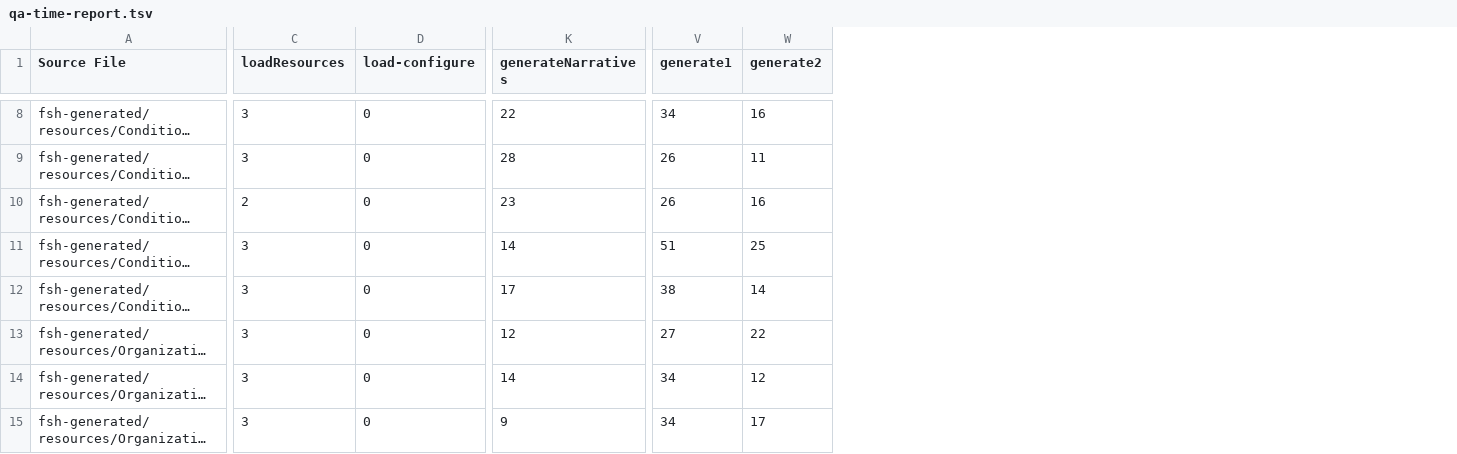
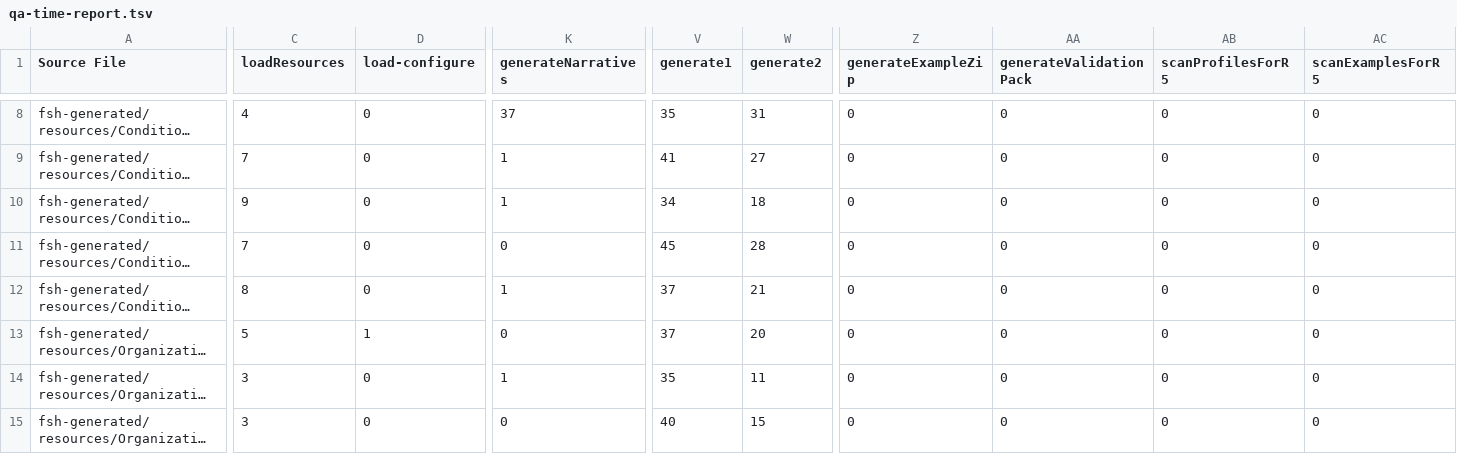
Before and after one commit to SanteonNL/shared-care-planning, a TSV file: output/qa-time-report.tsv, drawn as a sheet; only a part is shown, gaps mark what is left out; long unchanged cells end in …; the diff covers the shown part only; the diff names each change by its address in the sheet, - before the commit and + after, or states it on an @@ line.

```diff
--- a/output/qa-time-report.tsv
+++ b/output/qa-time-report.tsv
+column Z (generateExampleZip), rows 8-15: all 0
+column AA (generateValidationPack), rows 8-15: all 0
+column AB (scanProfilesForR5), rows 8-15: all 0
+column AC (scanExamplesForR5), rows 8-15: all 0
-C8 (loadResources): 3
+C8 (loadResources): 4
-K8 (generateNarratives): 22
+K8 (generateNarratives): 37
-V8 (generate1): 34
+V8 (generate1): 35
-W8 (generate2): 16
+W8 (generate2): 31
-C9 (loadResources): 3
+C9 (loadResources): 7
-K9 (generateNarratives): 28
+K9 (generateNarratives): 1
-V9 (generate1): 26
+V9 (generate1): 41
-W9 (generate2): 11
+W9 (generate2): 27
-C10 (loadResources): 2
+C10 (loadResources): 9
-K10 (generateNarratives): 23
+K10 (generateNarratives): 1
-V10 (generate1): 26
+V10 (generate1): 34
-W10 (generate2): 16
+W10 (generate2): 18
-C11 (loadResources): 3
+C11 (loadResources): 7
-K11 (generateNarratives): 14
+K11 (generateNarratives): 0
-V11 (generate1): 51
+V11 (generate1): 45
-W11 (generate2): 25
+W11 (generate2): 28
-C12 (loadResources): 3
+C12 (loadResources): 8
-K12 (generateNarratives): 17
+K12 (generateNarratives): 1
-V12 (generate1): 38
+V12 (generate1): 37
-W12 (generate2): 14
+W12 (generate2): 21
-C13 (loadResources): 3
+C13 (loadResources): 5
-D13 (load-configure): 0
+D13 (load-configure): 1
-K13 (generateNarratives): 12
+K13 (generateNarratives): 0
-V13 (generate1): 27
+V13 (generate1): 37
-W13 (generate2): 22
+W13 (generate2): 20
-K14 (generateNarratives): 14
+K14 (generateNarratives): 1
-V14 (generate1): 34
+V14 (generate1): 35
-W14 (generate2): 12
+W14 (generate2): 11
-K15 (generateNarratives): 9
+K15 (generateNarratives): 0
-V15 (generate1): 34
+V15 (generate1): 40
-W15 (generate2): 17
+W15 (generate2): 15
```
Also changed, not shown: 148 edited cells elsewhere in this file, 6 other files.
